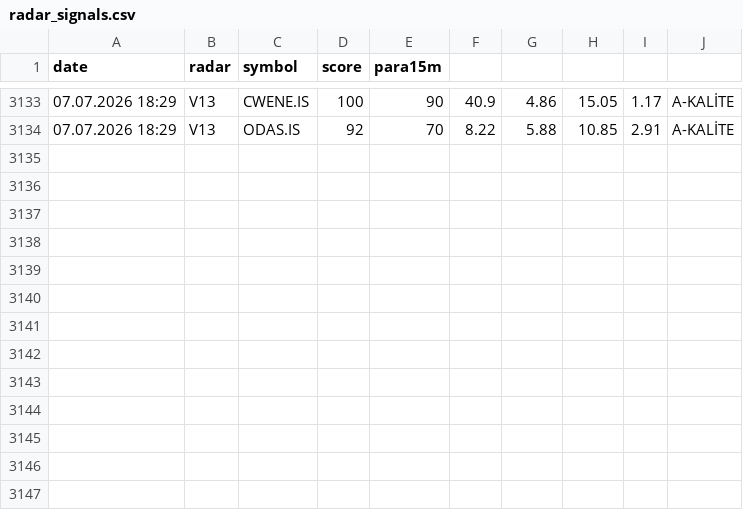
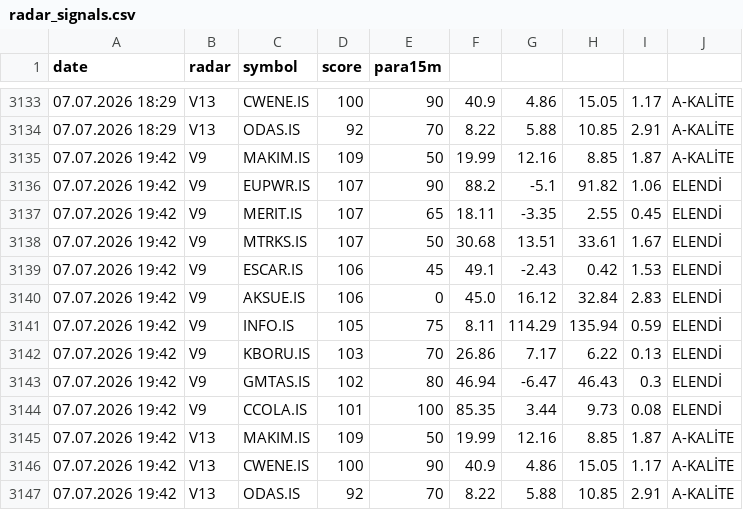
Before and after one commit to gokhan-bist-radar/gokhan-bist-radar, a CSV file: radar_signals.csv, drawn as a sheet; only a part is shown, gaps mark what is left out; the diff names each change by its address in the sheet, - before the commit and + after, or states it on an @@ line.

```diff
--- a/radar_signals.csv
+++ b/radar_signals.csv
+row 3135: 07.07.2026 19:42 | V9 | MAKIM.IS | 109 | 50 | 19.99 | 12.16 | 8.85 | 1.87 | A-KALİTE
+row 3136: 07.07.2026 19:42 | V9 | EUPWR.IS | 107 | 90 | 88.2 | -5.1 | 91.82 | 1.06 | ELENDİ
+row 3137: 07.07.2026 19:42 | V9 | MERIT.IS | 107 | 65 | 18.11 | -3.35 | 2.55 | 0.45 | ELENDİ
+row 3138: 07.07.2026 19:42 | V9 | MTRKS.IS | 107 | 50 | 30.68 | 13.51 | 33.61 | 1.67 | ELENDİ
+row 3139: 07.07.2026 19:42 | V9 | ESCAR.IS | 106 | 45 | 49.1 | -2.43 | 0.42 | 1.53 | ELENDİ
+row 3140: 07.07.2026 19:42 | V9 | AKSUE.IS | 106 | 0 | 45.0 | 16.12 | 32.84 | 2.83 | ELENDİ
+row 3141: 07.07.2026 19:42 | V9 | INFO.IS | 105 | 75 | 8.11 | 114.29 | 135.94 | 0.59 | ELENDİ
+row 3142: 07.07.2026 19:42 | V9 | KBORU.IS | 103 | 70 | 26.86 | 7.17 | 6.22 | 0.13 | ELENDİ
+row 3143: 07.07.2026 19:42 | V9 | GMTAS.IS | 102 | 80 | 46.94 | -6.47 | 46.43 | 0.3 | ELENDİ
+row 3144: 07.07.2026 19:42 | V9 | CCOLA.IS | 101 | 100 | 85.35 | 3.44 | 9.73 | 0.08 | ELENDİ
+row 3145: 07.07.2026 19:42 | V13 | MAKIM.IS | 109 | 50 | 19.99 | 12.16 | 8.85 | 1.87 | A-KALİTE
+row 3146: 07.07.2026 19:42 | V13 | CWENE.IS | 100 | 90 | 40.9 | 4.86 | 15.05 | 1.17 | A-KALİTE
+row 3147: 07.07.2026 19:42 | V13 | ODAS.IS | 92 | 70 | 8.22 | 5.88 | 10.85 | 2.91 | A-KALİTE
```
Also changed, not shown: radar_memory.csv, radar_performance.csv.
